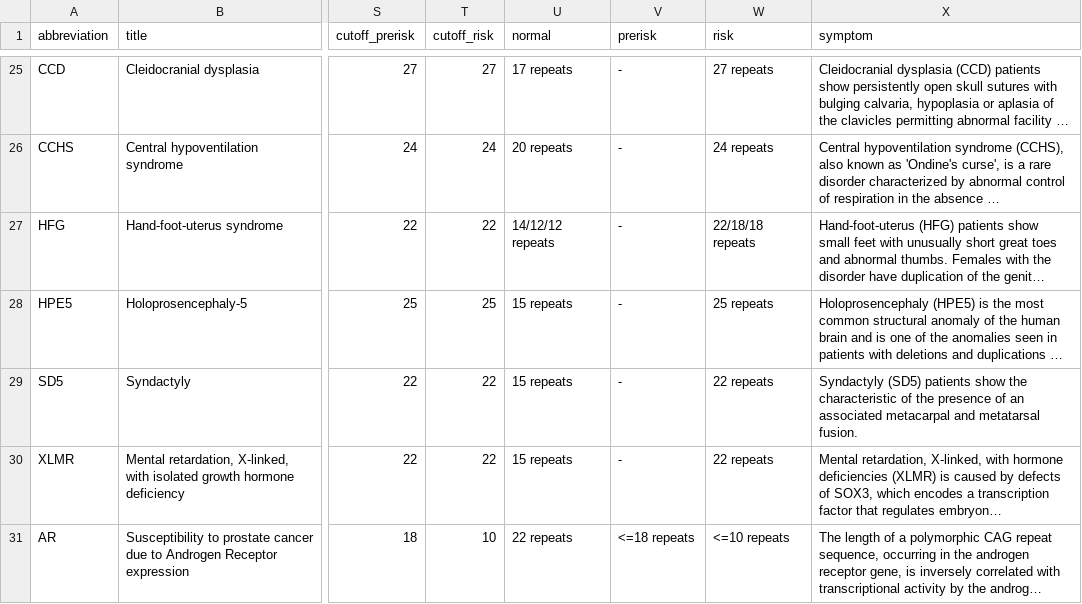
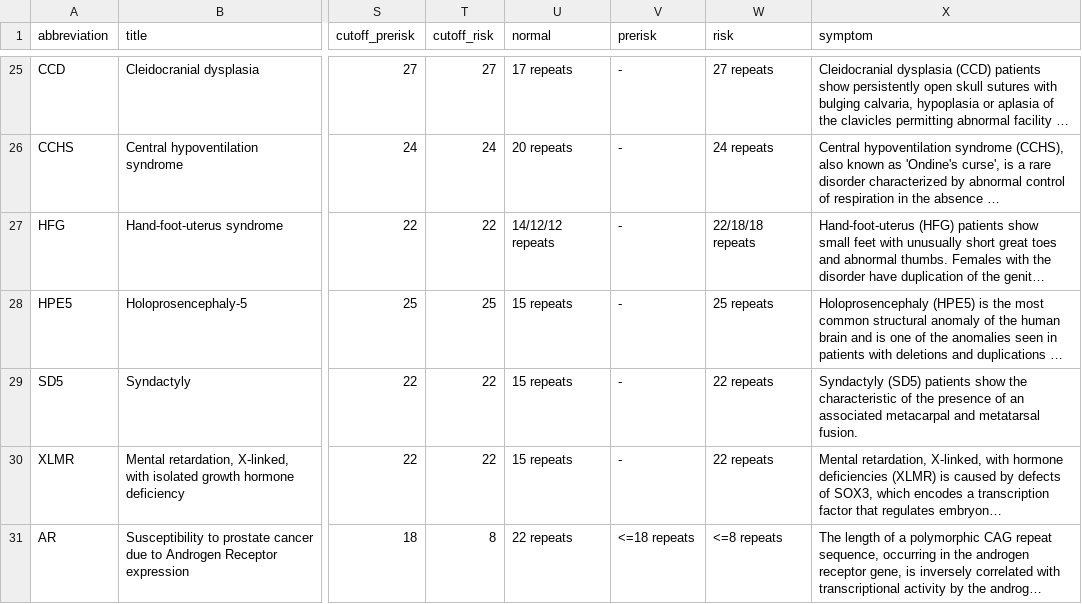
Before and after one commit to humanlongevity/tredparse, a CSV file: tredparse/data/TREDs.meta.csv, drawn as a sheet; only a part is shown, gaps mark what is left out; long unchanged cells end in …; the diff names each change by its address in the sheet, - before the commit and + after, or states it on an @@ line.

Commit message:
[tredparse] Update risk_cutoff for AR

```diff
--- a/tredparse/data/TREDs.meta.csv
+++ b/tredparse/data/TREDs.meta.csv
-T31 (cutoff_risk): 10
+T31 (cutoff_risk): 8
-W31 (risk): <=10 repeats
+W31 (risk): <=8 repeats
```
